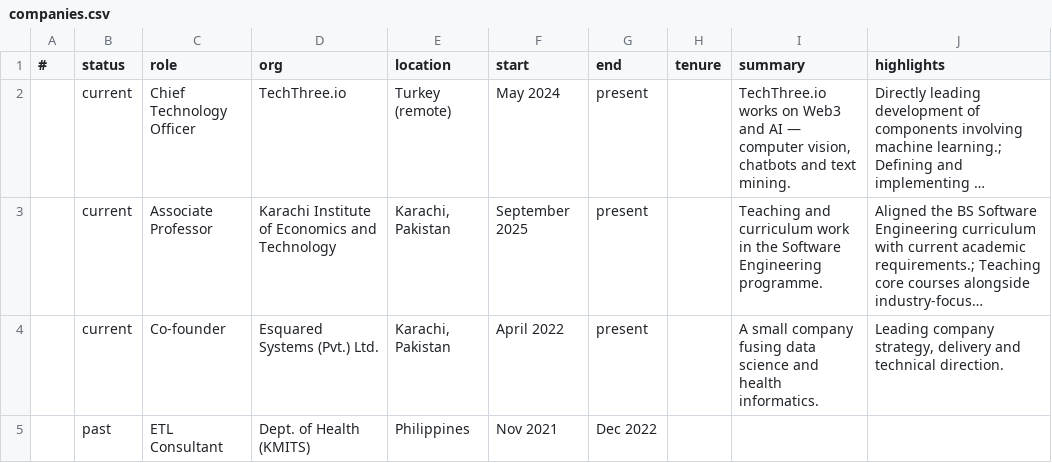
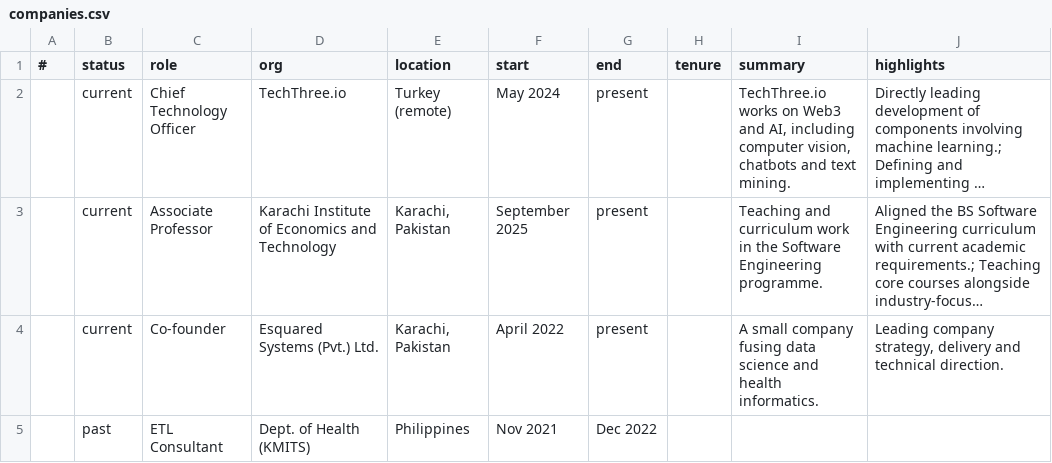
Before and after one commit to esquaredsystems/founder, a CSV file: _data/companies.csv, drawn as a sheet; only a part is shown; long unchanged cells end in …; the diff names each change by its address in the sheet, - before the commit and + after, or states it on an @@ line.

```diff
--- a/_data/companies.csv
+++ b/_data/companies.csv
-I2 (summary): …Web3 and AI — computer vision,…
+I2 (summary): …Web3 and AI, including computer vision,…
```
Also changed, not shown: _data/certifications.csv, _data/projects.csv, 11 other files.
